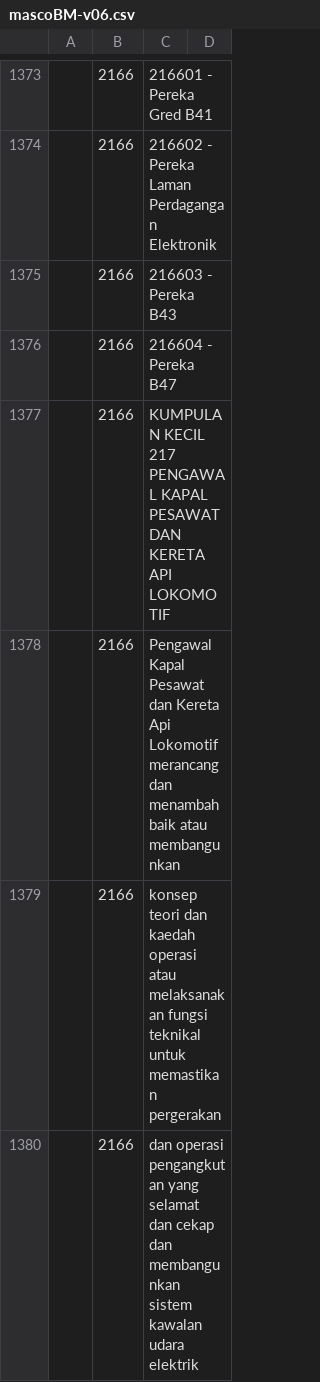
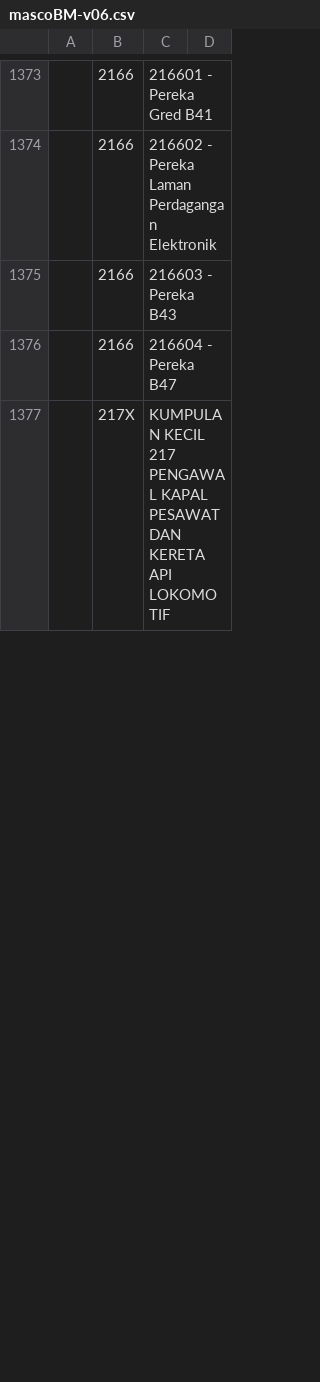
Before and after one commit to amin007/v2, a CSV file: sumber/fail/rujukan/csv/mascoBM-v06.csv, drawn as a sheet; only a part is shown, gaps mark what is left out; the diff covers the shown part only.

Commit message:
tukar kod

```diff
--- a/sumber/fail/rujukan/csv/mascoBM-v06.csv
+++ b/sumber/fail/rujukan/csv/mascoBM-v06.csv
@@ -1379,5 +1379,2 @@
 "";"2166";"216604 - Pereka B47"
-"";"2166";"KUMPULAN KECIL 217 PENGAWAL KAPAL PESAWAT DAN KERETA API LOKOMOTIF"
-"";"2166";"Pengawal Kapal Pesawat dan Kereta Api Lokomotif merancang dan menambah baik atau membangunkan"
-"";"2166";"konsep teori dan kaedah operasi atau melaksanakan fungsi teknikal untuk memastikan pergerakan"
-"";"2166";"dan operasi pengangkutan yang selamat dan cekap dan membangunkan sistem kawalan udara elektrik"
+"";"217X";"KUMPULAN KECIL 217 PENGAWAL KAPAL PESAWAT DAN KERETA API LOKOMOTIF"
```
Also changed, not shown: 1 added row, 1 removed row and 7 edited cells elsewhere in this file.
